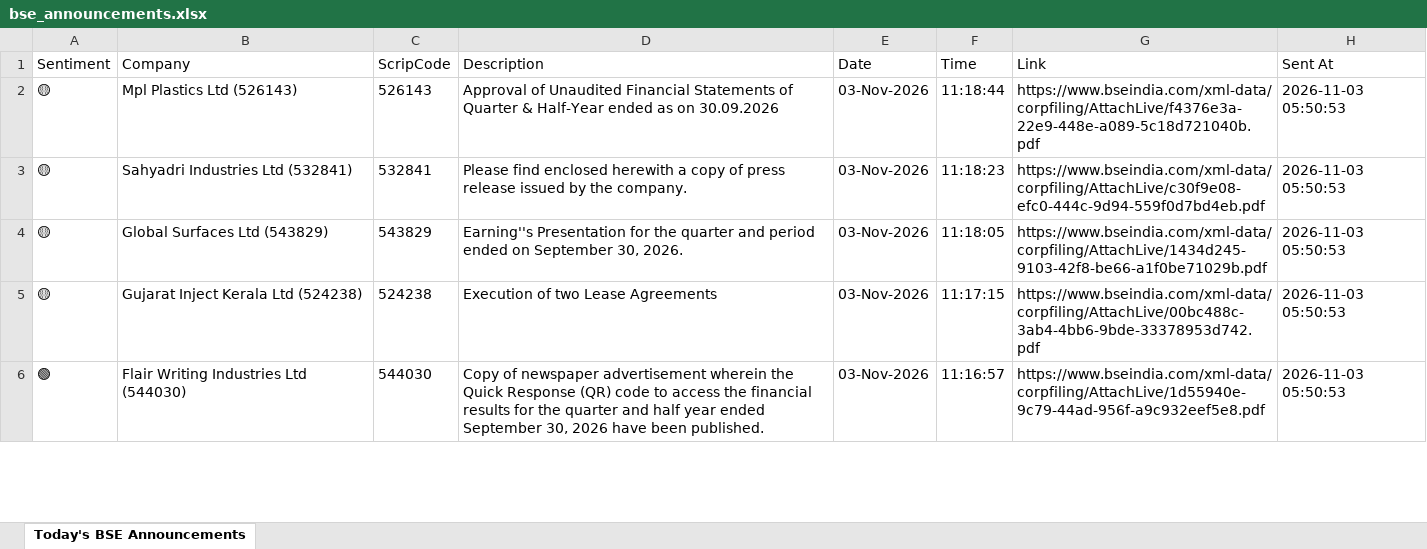
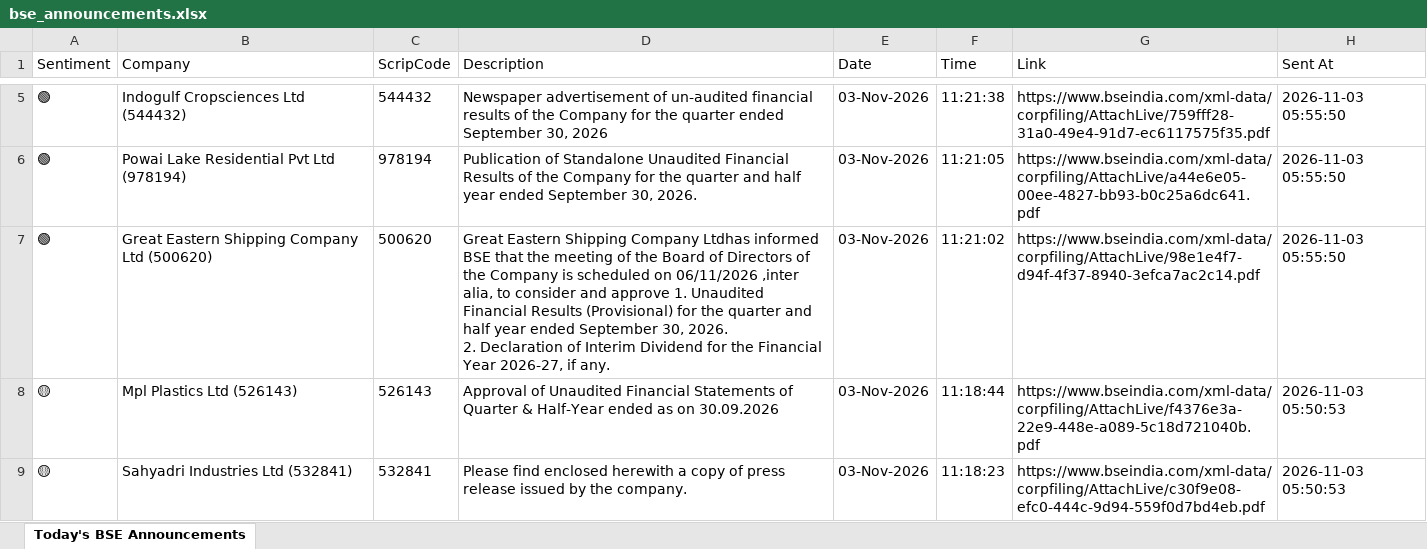
Before and after one commit to divy008/Levnse, an Excel workbook: bse_announcements.xlsx, sheet Today's BSE Announcements, drawn as a sheet; only a part is shown, gaps mark what is left out; the shorter side is filled out with more unchanged rows; values as stored, in another font and other column widths than the file's, no borders; ↵ is a line break in a cell; the diff covers the shown part only; the diff names each change by its address in the sheet, - before the commit and + after, or states it on an @@ line.

```diff
--- a/bse_announcements.xlsx (sheet Today's BSE Announcements)
+++ b/bse_announcements.xlsx (sheet Today's BSE Announcements)
+row 5: 🟢 | Indogulf Cropsciences Ltd (544432) | 544432 | Newspaper advertisement of un-audited financial results of the Company for the quarter ended September 30, 2026 | 03-Nov-2026 | 11:21:38 | https://www.bseindia.com/xml-data/corpfiling/AttachLive/759fff28-31a0-49e4-91d7-ec6117575f35.pdf | 2026-11-03 05:55:50
+row 6: 🟢 | Powai Lake Residential Pvt Ltd (978194) | 978194 | Publication of Standalone Unaudited Financial Results of the Company for the quarter and half year ended September 30, 2026. | 03-Nov-2026 | 11:21:05 | https://www.bseindia.com/xml-data/corpfiling/AttachLive/a44e6e05-00ee-4827-bb93-b0c25a6dc641.pdf | 2026-11-03 05:55:50
+row 7: 🟢 | Great Eastern Shipping Company Ltd (500620) | 500620 | Great Eastern Shipping Company Ltdhas informed BSE that the meeting of the Board of Directors of the Company is scheduled on 06/11/2026 ,inter alia, to consider and approve 1. Unaudited Financial Results (Provisional) for the quarter and half year ended September 30, 2026. ↵ 2. Declaration of Interim Dividend for the Financial Year 2026-27, if any. | 03-Nov-2026 | 11:21:02 | https://www.bseindia.com/xml-data/corpfiling/AttachLive/98e1e4f7-d94f-4f37-8940-3efca7ac2c14.pdf | 2026-11-03 05:55:50
```
Also changed, not shown: 3 added rows elsewhere in this sheet, announcements.xlsx, 6 other files.
